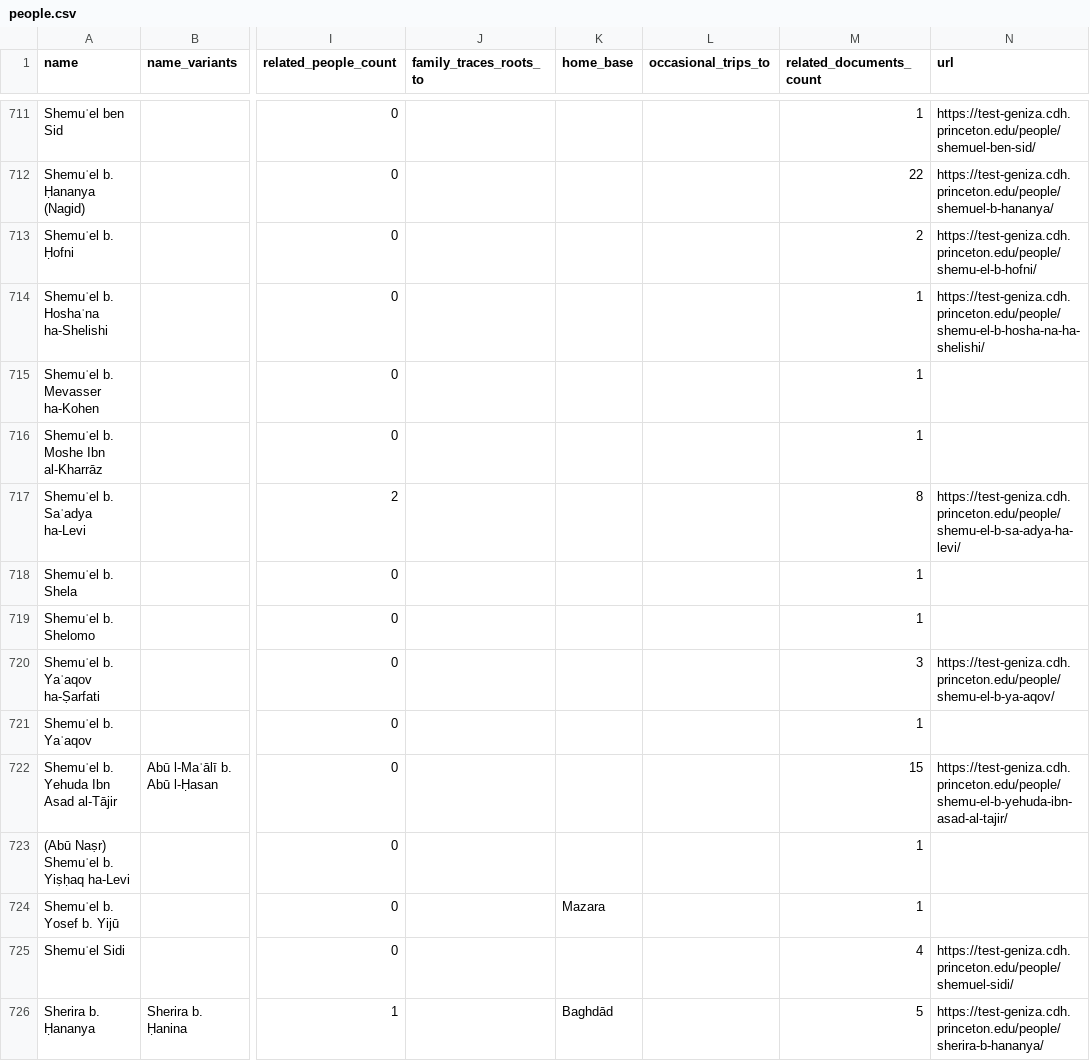
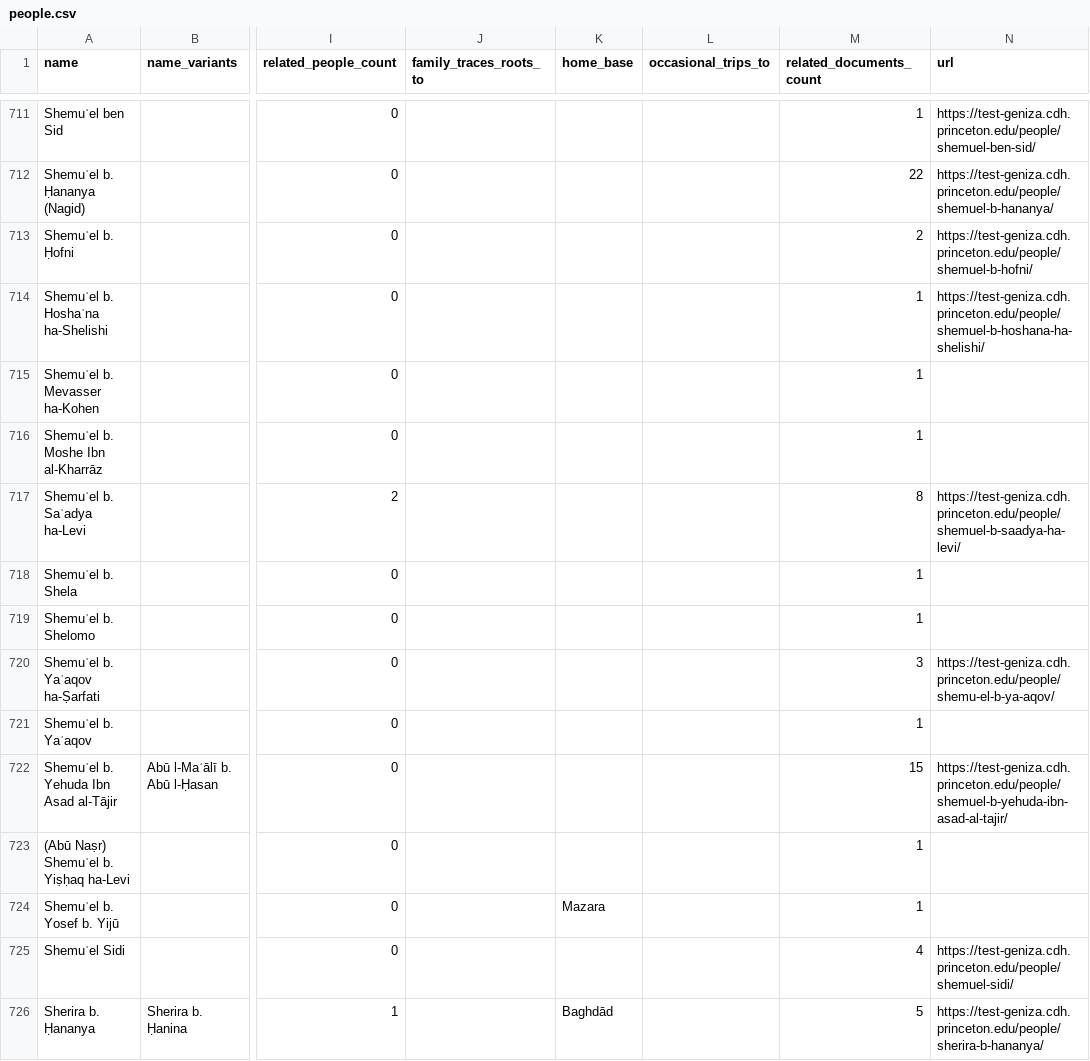
Before and after one commit to Princeton-CDH/test-geniza-metadata, a CSV file: data/people.csv, drawn as a sheet; only a part is shown, gaps mark what is left out; the diff covers the shown part only; the diff names each change by its address in the sheet, - before the commit and + after, or states it on an @@ line.

Commit message:
Automated metadata export from PGP - people
Co-authored-by: Ben Silverman <ben@performantsoftware.com>

```diff
--- a/data/people.csv
+++ b/data/people.csv
-N713 (url): https://test-geniza.cdh.princeton.edu/people/shemu-el-b-hofni/
+N713 (url): https://test-geniza.cdh.princeton.edu/people/shemuel-b-hofni/
-N714 (url): https://test-geniza.cdh.princeton.edu/people/shemu-el-b-hosha-na-ha-shelishi/
+N714 (url): https://test-geniza.cdh.princeton.edu/people/shemuel-b-hoshana-ha-shelishi/
-N717 (url): https://test-geniza.cdh.princeton.edu/people/shemu-el-b-sa-adya-ha-levi/
+N717 (url): https://test-geniza.cdh.princeton.edu/people/shemuel-b-saadya-ha-levi/
-N722 (url): https://test-geniza.cdh.princeton.edu/people/shemu-el-b-yehuda-ibn-asad-al-tajir/
+N722 (url): https://test-geniza.cdh.princeton.edu/people/shemuel-b-yehuda-ibn-asad-al-tajir/
```
Also changed, not shown: 77 edited cells elsewhere in this file.
